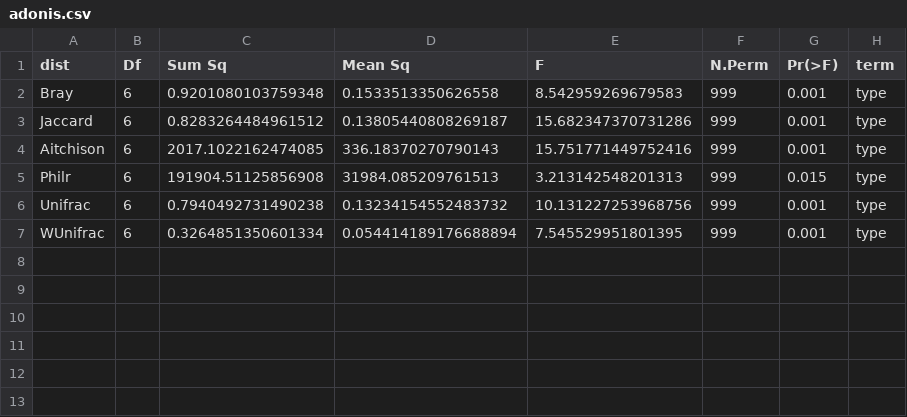
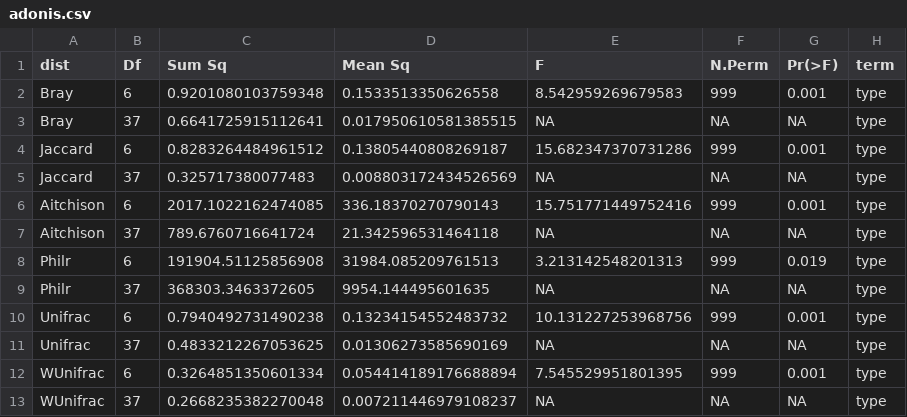
Before and after one commit to alexpiper/Drosophila_metabarcoding, a CSV file: output/beta/adonis.csv, drawn as a sheet.

```diff
--- a/output/beta/adonis.csv
+++ b/output/beta/adonis.csv
@@ -2,6 +2,12 @@ dist,Df,Sum Sq,Mean Sq,F,N.Perm,Pr(>F),term
 Bray,6,0.9201080103759348,0.1533513350626558,8.542959269679583,999,0.001,type
+Bray,37,0.6641725915112641,0.017950610581385515,NA,NA,NA,type
 Jaccard,6,0.8283264484961512,0.13805440808269187,15.682347370731286,999,0.001,type
+Jaccard,37,0.325717380077483,0.008803172434526569,NA,NA,NA,type
 Aitchison,6,2017.1022162474085,336.18370270790143,15.751771449752416,999,0.001,type
-Philr,6,191904.51125856908,31984.085209761513,3.213142548201313,999,0.015,type
+Aitchison,37,789.6760716641724,21.342596531464118,NA,NA,NA,type
+Philr,6,191904.51125856908,31984.085209761513,3.213142548201313,999,0.019,type
+Philr,37,368303.3463372605,9954.144495601635,NA,NA,NA,type
 Unifrac,6,0.7940492731490238,0.13234154552483732,10.131227253968756,999,0.001,type
+Unifrac,37,0.4833212267053625,0.01306273585690169,NA,NA,NA,type
 WUnifrac,6,0.3264851350601334,0.054414189176688894,7.545529951801395,999,0.001,type
+WUnifrac,37,0.2668235382270048,0.007211446979108237,NA,NA,NA,type
```
Also changed, not shown: 26 other files.
